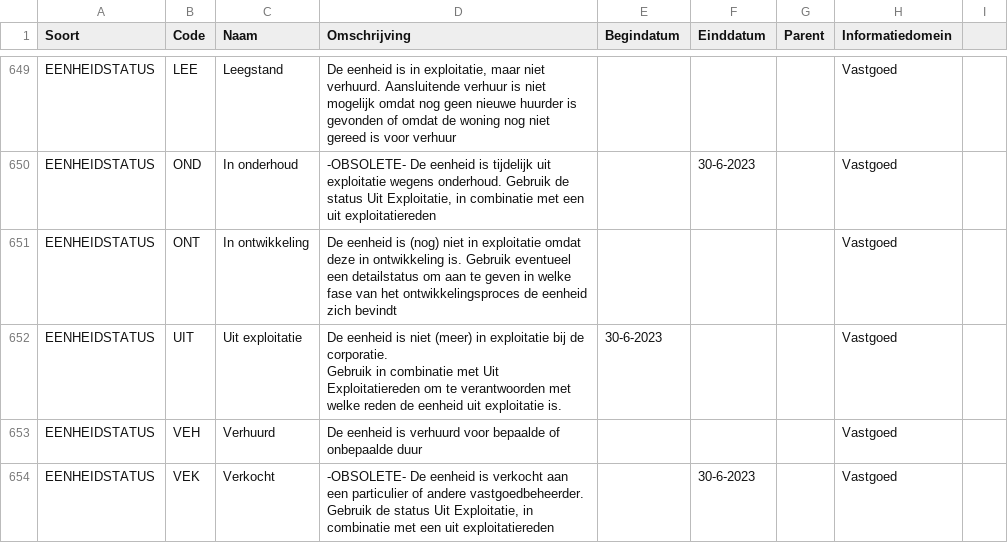
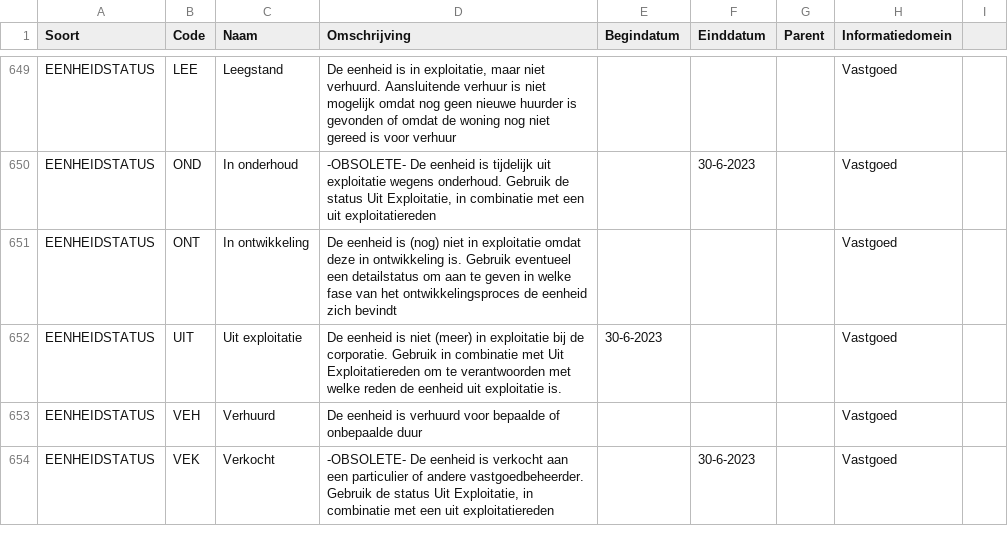
Before and after one commit to Aedes-datastandaarden/vera-referentiedata, a CSV file: Referentiedata.csv, drawn as a sheet; only a part is shown, gaps mark what is left out; the diff names each change by its address in the sheet, - before the commit and + after, or states it on an @@ line.

Commit message:
Update Referentiedata.csv
Quotes verwijderd

```diff
--- a/Referentiedata.csv
+++ b/Referentiedata.csv
-D652 (Omschrijving): …exploitatie is.
+D652 (Omschrijving): …exploitatie is.
```
